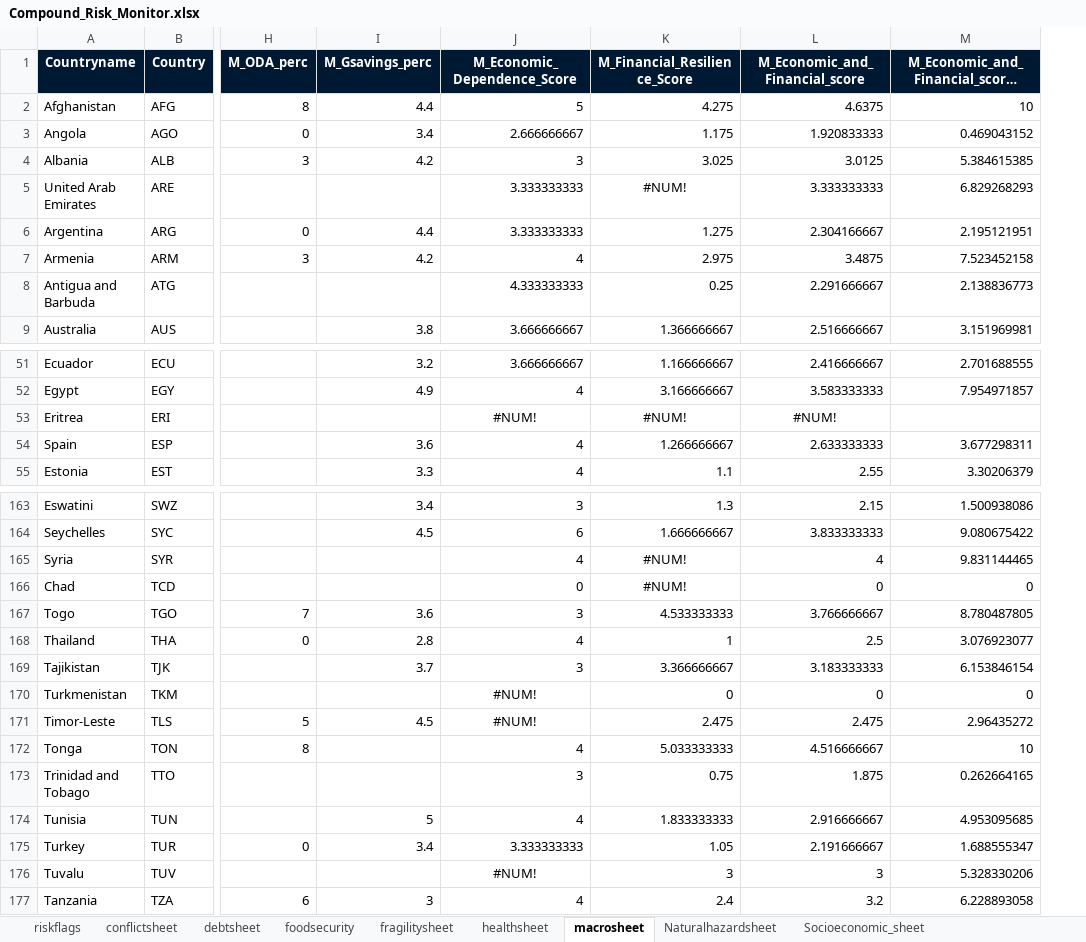
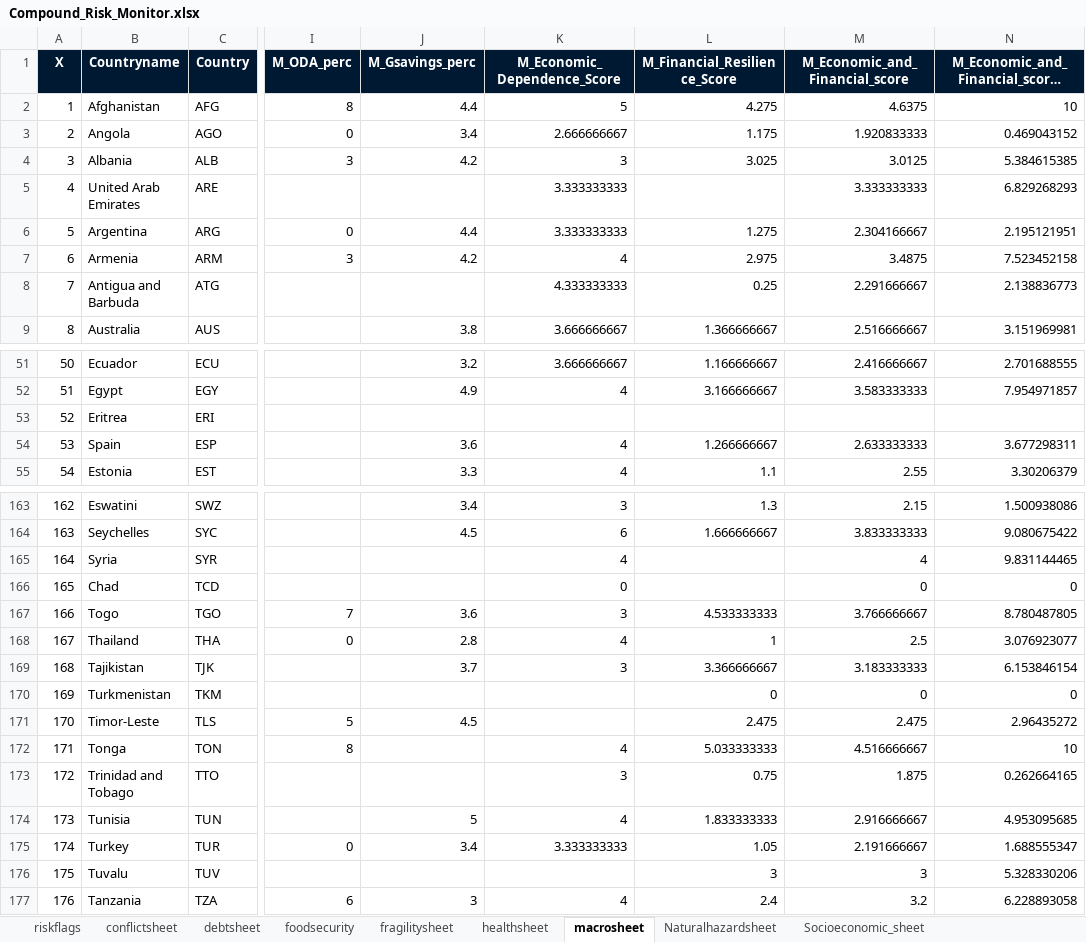
Before and after one commit to ljonestz/compoundriskdata, an Excel workbook: Risk_sheets/Compound_Risk_Monitor.xlsx, sheet macrosheet, drawn as a sheet; only a part is shown, gaps mark what is left out; long unchanged cells end in …; values as stored, in another font and other column widths than the file's, no borders; conditional formats not drawn; addresses are those after the commit; the diff covers the shown part only; the diff names each change by its address in the sheet, - before the commit and + after, or states it on an @@ line.

```diff
--- a/Risk_sheets/Compound_Risk_Monitor.xlsx (sheet macrosheet)
+++ b/Risk_sheets/Compound_Risk_Monitor.xlsx (sheet macrosheet)
+column A (X), rows 2-9: 1 | 2 | 3 | 4 | 5 | 6 | 7 | 8; rows 51-55: 50 | 51 | 52 | 53 | 54; rows 163-177: 162 | 163 | 164 | 165 | 166 | 167 | 168 | 169 | 170 | 171 | 172 | 173 | 174 | 175 | 176
-L5 (M_Financial_Resilience_Score): #NUM!
+L5 (M_Financial_Resilience_Score): (empty)
-K53 (M_Economic_Dependence_Score): #NUM!
+K53 (M_Economic_Dependence_Score): (empty)
-L53 (M_Financial_Resilience_Score): #NUM!
+L53 (M_Financial_Resilience_Score): (empty)
-M53 (M_Economic_and_Financial_score): #NUM!
+M53 (M_Economic_and_Financial_score): (empty)
-L165:L166 (M_Financial_Resilience_Score): #NUM!
+L165:L166 (M_Financial_Resilience_Score): (empty)
-K170:K171 (M_Economic_Dependence_Score): #NUM!
+K170:K171 (M_Economic_Dependence_Score): (empty)
-K176 (M_Economic_Dependence_Score): #NUM!
+K176 (M_Economic_Dependence_Score): (empty)
```
Also changed, not shown: 19 edited cells elsewhere in this sheet, sheet Naturalhazardsheet, sheet healthsheet, sheet debtsheet, sheet foodsecurity, sheet fragilitysheet, 3 other files.
